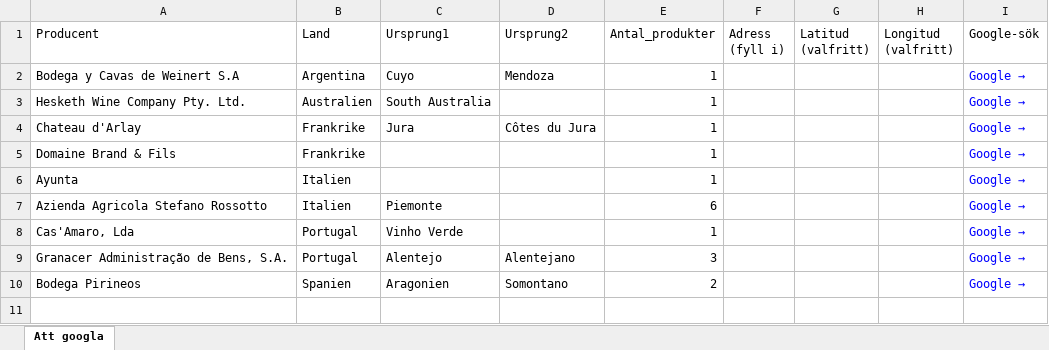
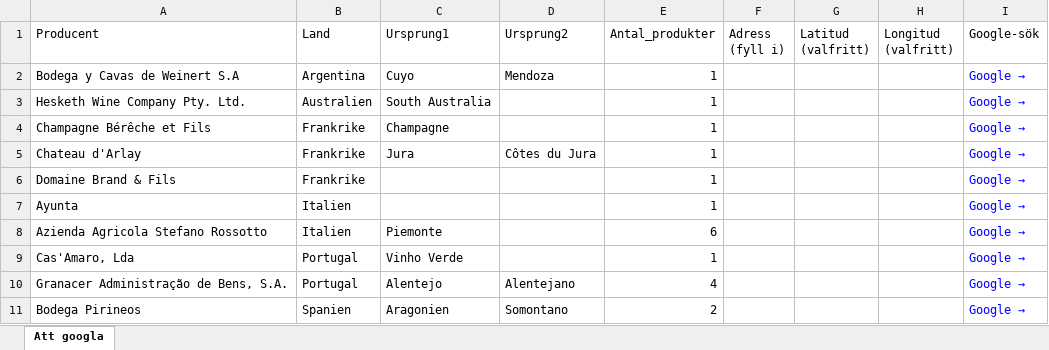
Before and after one commit to stasatebe/vinografi, an Excel workbook: data/att_googla.xlsx, sheet Att googla, drawn as a sheet; values as stored, in another font and other column widths than the file's, no borders; addresses are those after the commit; the diff names each change by its address in the sheet, - before the commit and + after, or states it on an @@ line.

```diff
--- a/data/att_googla.xlsx (sheet Att googla)
+++ b/data/att_googla.xlsx (sheet Att googla)
+row 4: Champagne Bérêche et Fils | Frankrike | Champagne |  | 1 |  |  |  | Google →
-E10 (Antal_produkter): 3
+E10 (Antal_produkter): 4
```
Also changed, not shown: 1 other file.
